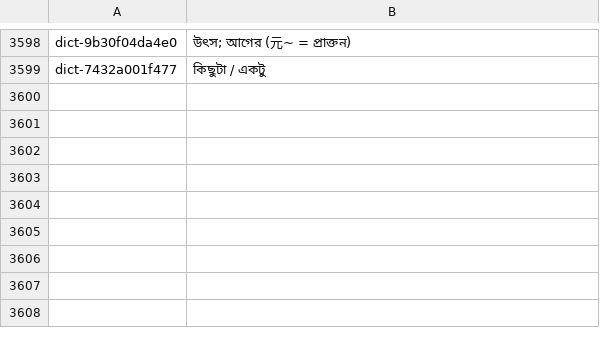
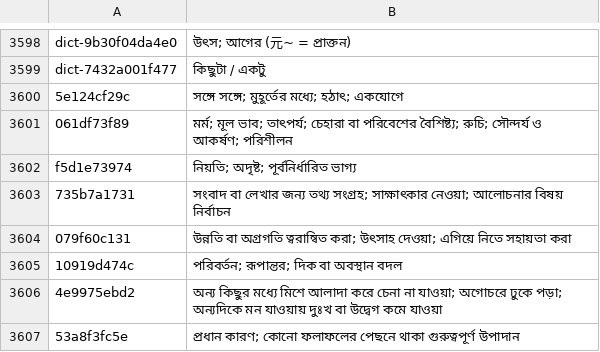
Before and after one commit to Mr04Nazmul/nihongo-path-books, a TSV file: translations/entry-overrides.tsv, drawn as a sheet; only a part is shown, gaps mark what is left out.

Commit message:
Correct existing Bengali meanings without adding duplicate vocabulary

```diff
--- a/translations/entry-overrides.tsv
+++ b/translations/entry-overrides.tsv
@@ -3599 +3599,9 @@ dict-9b30f04da4e0	উৎস; আগের (元~ = প্রাক্তন)
 dict-7432a001f477	কিছুটা / একটু
+5e124cf29c	সঙ্গে সঙ্গে; মুহূর্তের মধ্যে; হঠাৎ; একযোগে
+061df73f89	মর্ম; মূল ভাব; তাৎপর্য; চেহারা বা পরিবেশের বৈশিষ্ট্য; রুচি; সৌন্দর্য ও আকর্ষণ; পরিশীলন
+f5d1e73974	নিয়তি; অদৃষ্ট; পূর্বনির্ধারিত ভাগ্য
+735b7a1731	সংবাদ বা লেখার জন্য তথ্য সংগ্রহ; সাক্ষাৎকার নেওয়া; আলোচনার বিষয় নির্বাচন
+079f60c131	উন্নতি বা অগ্রগতি ত্বরান্বিত করা; উৎসাহ দেওয়া; এগিয়ে নিতে সহায়তা করা
+10919d474c	পরিবর্তন; রূপান্তর; দিক বা অবস্থান বদল
+4e9975ebd2	অন্য কিছুর মধ্যে মিশে আলাদা করে চেনা না যাওয়া; অগোচরে ঢুকে পড়া; অন্যদিকে মন যাওয়ায় দুঃখ বা উদ্বেগ কমে যাওয়া
+53a8f3fc5e	প্রধান কারণ; কোনো ফলাফলের পেছনে থাকা গুরুত্বপূর্ণ উপাদান
```
